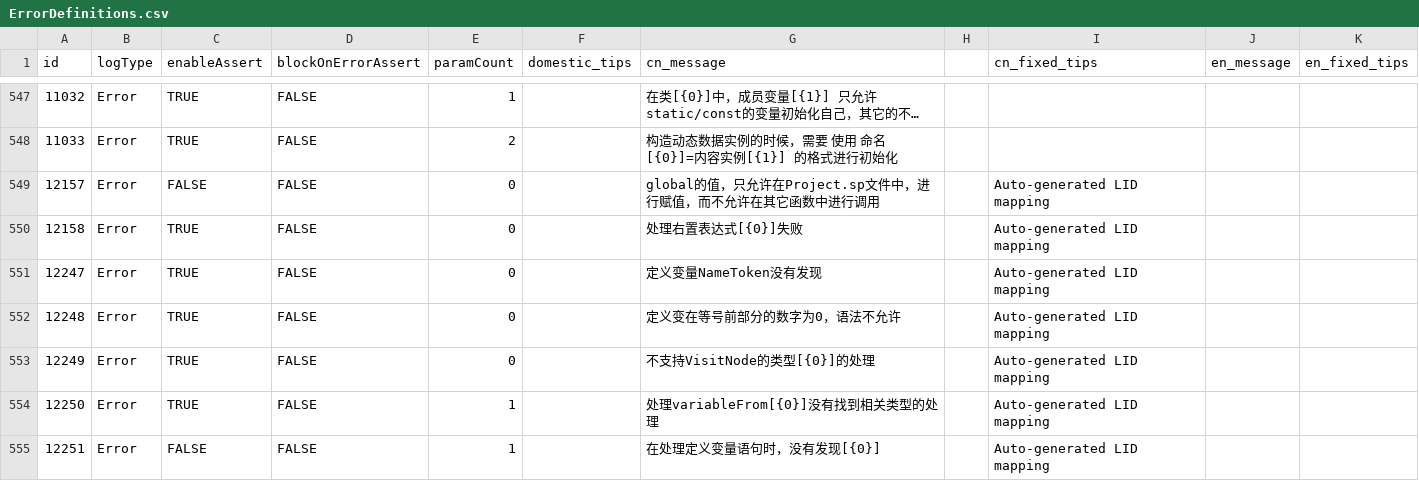
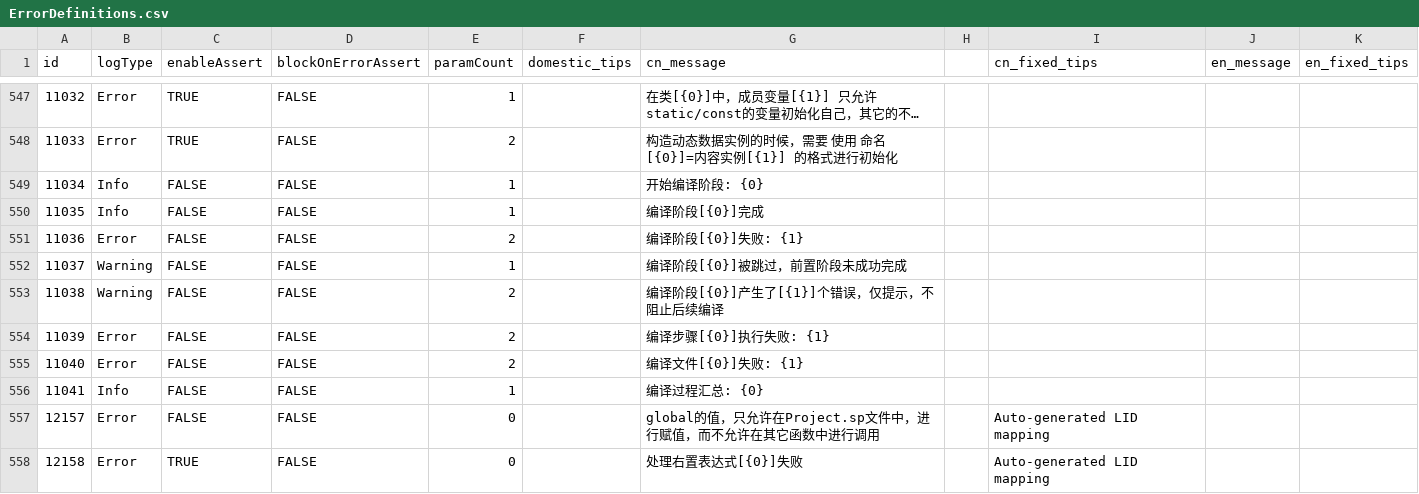
Before and after one commit to kamaba/simple_language, a CSV file: source/Front/Log/ErrorDefinitions.csv, drawn as a sheet; only a part is shown, gaps mark what is left out; the shorter side is filled out with more unchanged rows; long unchanged cells end in …; the diff names each change by its address in the sheet, - before the commit and + after, or states it on an @@ line.

```diff
--- a/source/Front/Log/ErrorDefinitions.csv
+++ b/source/Front/Log/ErrorDefinitions.csv
+row 549: 11034 | Info | FALSE | FALSE | 1 |  | 开始编译阶段: {0}
+row 550: 11035 | Info | FALSE | FALSE | 1 |  | 编译阶段[{0}]完成
+row 551: 11036 | Error | FALSE | FALSE | 2 |  | 编译阶段[{0}]失败: {1}
+row 552: 11037 | Warning | FALSE | FALSE | 1 |  | 编译阶段[{0}]被跳过，前置阶段未成功完成
+row 553: 11038 | Warning | FALSE | FALSE | 2 |  | 编译阶段[{0}]产生了[{1}]个错误，仅提示，不阻止后续编译
+row 554: 11039 | Error | FALSE | FALSE | 2 |  | 编译步骤[{0}]执行失败: {1}
+row 555: 11040 | Error | FALSE | FALSE | 2 |  | 编译文件[{0}]失败: {1}
+row 556: 11041 | Info | FALSE | FALSE | 1 |  | 编译过程汇总: {0}
```
Also changed, not shown: 33 other files.
